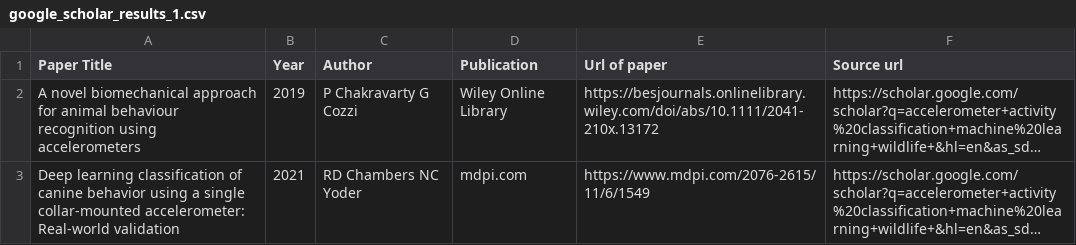
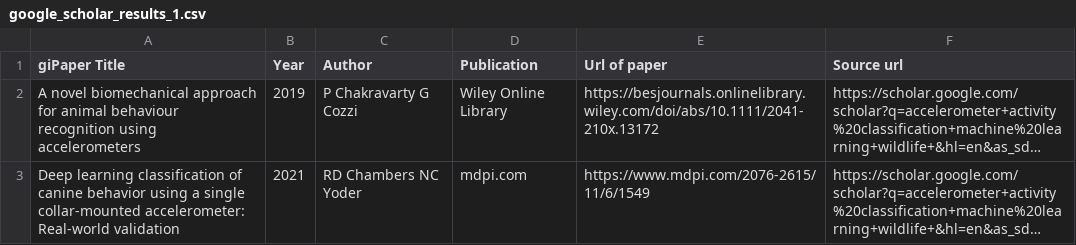
Before and after one commit to OakAlice/SystematicReview, a CSV file: google_scholar_results_1.csv, drawn as a sheet; only a part is shown; long unchanged cells end in …; the diff names each change by its address in the sheet, - before the commit and + after, or states it on an @@ line.

```diff
--- a/google_scholar_results_1.csv
+++ b/google_scholar_results_1.csv
-A1: Paper Title
+A1: giPaper Title
```
Also changed, not shown: 1 other file.
